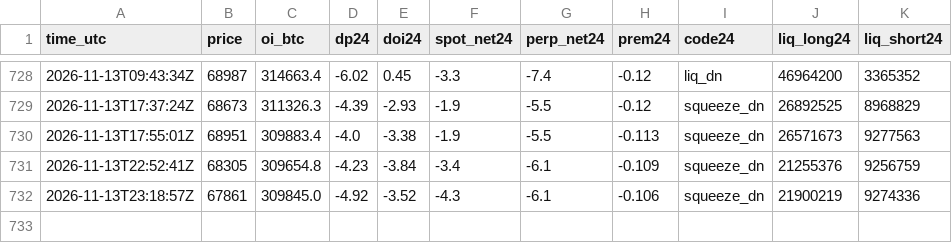
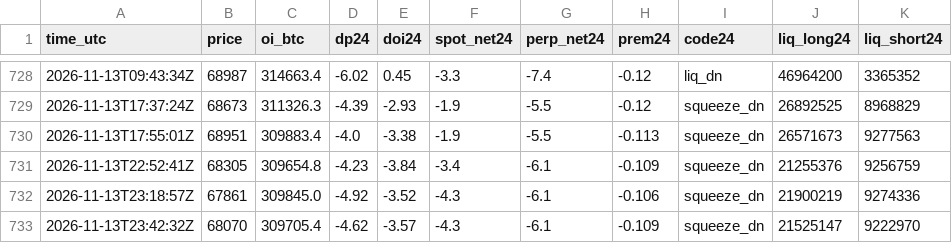
Before and after one commit to RinTue/sentiment, a CSV file: data/drivers.csv, drawn as a sheet; only a part is shown, gaps mark what is left out; the diff names each change by its address in the sheet, - before the commit and + after, or states it on an @@ line.

```diff
--- a/data/drivers.csv
+++ b/data/drivers.csv
+row 733: 2026-11-13T23:42:32Z | 68070 | 309705.4 | -4.62 | -3.57 | -4.3 | -6.1 | -0.109 | squeeze_dn | 21525147 | 9222970
```
Also changed, not shown: data/app_ranks.csv, data/composite.csv, 10 other files.
